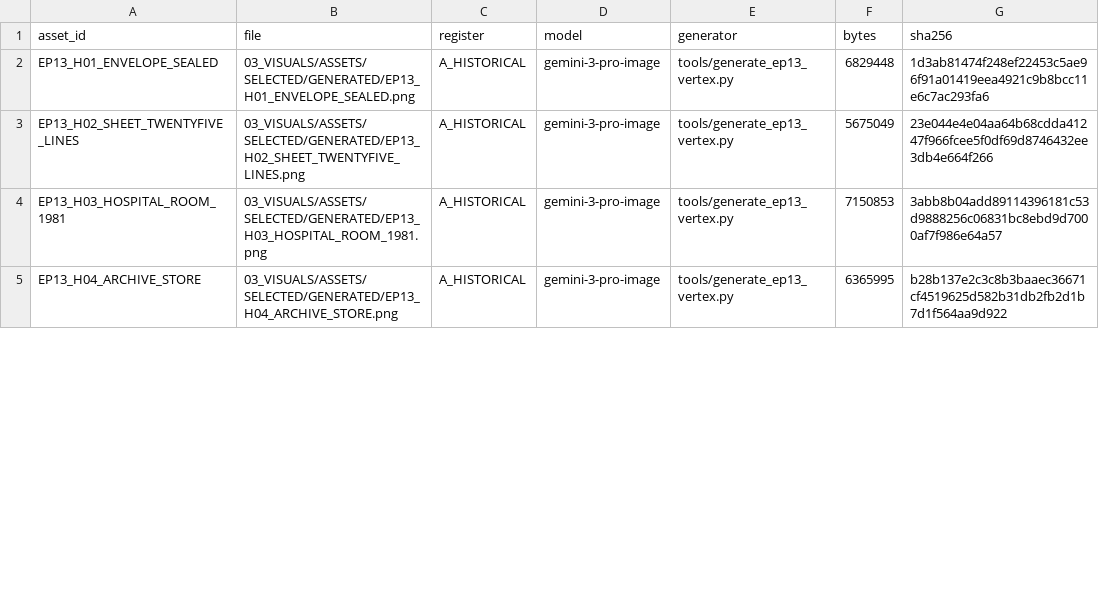
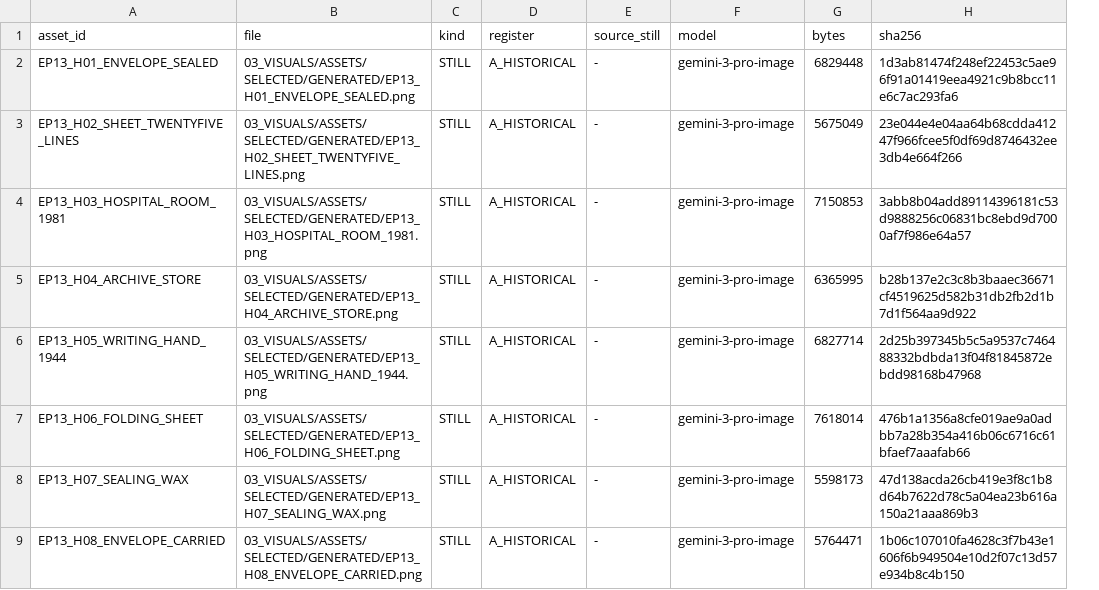
Before and after one commit to iqprinceps/noesis-modelle-des-geistes, a CSV file: 07_ENGLISH_PRODUCTION/EP13_VATICAN_01/02_SOURCES/GENERATED_ASSET_MANIFEST.csv, drawn as a sheet; only a part is shown; removed rows and columns are numbered as before the commit, all else as after; the diff covers the shown part only; the diff names each change by its address in the sheet, - before the commit and + after, or states it on an @@ line.

```diff
--- a/07_ENGLISH_PRODUCTION/EP13_VATICAN_01/02_SOURCES/GENERATED_ASSET_MANIFEST.csv
+++ b/07_ENGLISH_PRODUCTION/EP13_VATICAN_01/02_SOURCES/GENERATED_ASSET_MANIFEST.csv
+column C (kind), rows 2-5: all STILL
+column E (source_still), rows 2-5: all -
-column E (generator), rows 2-5: all tools/generate_ep13_vertex.py
+row 6: EP13_H05_WRITING_HAND_1944 | 03_VISUALS/ASSETS/SELECTED/GENERATED/EP13_H05_WRITING_HAND_1944.png | STILL | A_HISTORICAL | - | gemini-3-pro-image | 6827714 | 2d25b397345b5c5a9537c746488332bdbda13f04f81845872ebdd98168b47968
+row 7: EP13_H06_FOLDING_SHEET | 03_VISUALS/ASSETS/SELECTED/GENERATED/EP13_H06_FOLDING_SHEET.png | STILL | A_HISTORICAL | - | gemini-3-pro-image | 7618014 | 476b1a1356a8cfe019ae9a0adbb7a28b354a416b06c6716c61bfaef7aaafab66
+row 8: EP13_H07_SEALING_WAX | 03_VISUALS/ASSETS/SELECTED/GENERATED/EP13_H07_SEALING_WAX.png | STILL | A_HISTORICAL | - | gemini-3-pro-image | 5598173 | 47d138acda26cb419e3f8c1b8d64b7622d78c5a04ea23b616a150a21aaa869b3
+row 9: EP13_H08_ENVELOPE_CARRIED | 03_VISUALS/ASSETS/SELECTED/GENERATED/EP13_H08_ENVELOPE_CARRIED.png | STILL | A_HISTORICAL | - | gemini-3-pro-image | 5764471 | 1b06c107010fa4628c3f7b43e1606f6b949504e10d2f07c13d57e934b8c4b150
```
Also changed, not shown: 14 added rows and 1 edited cell elsewhere in this file, 3 other files.
